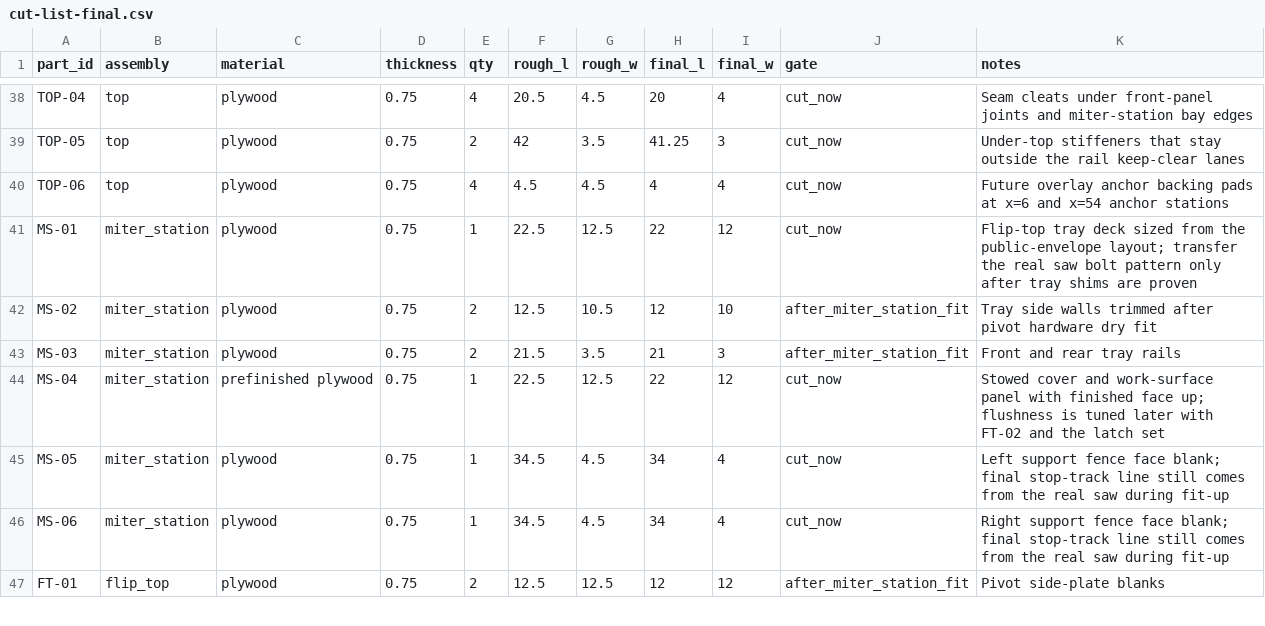
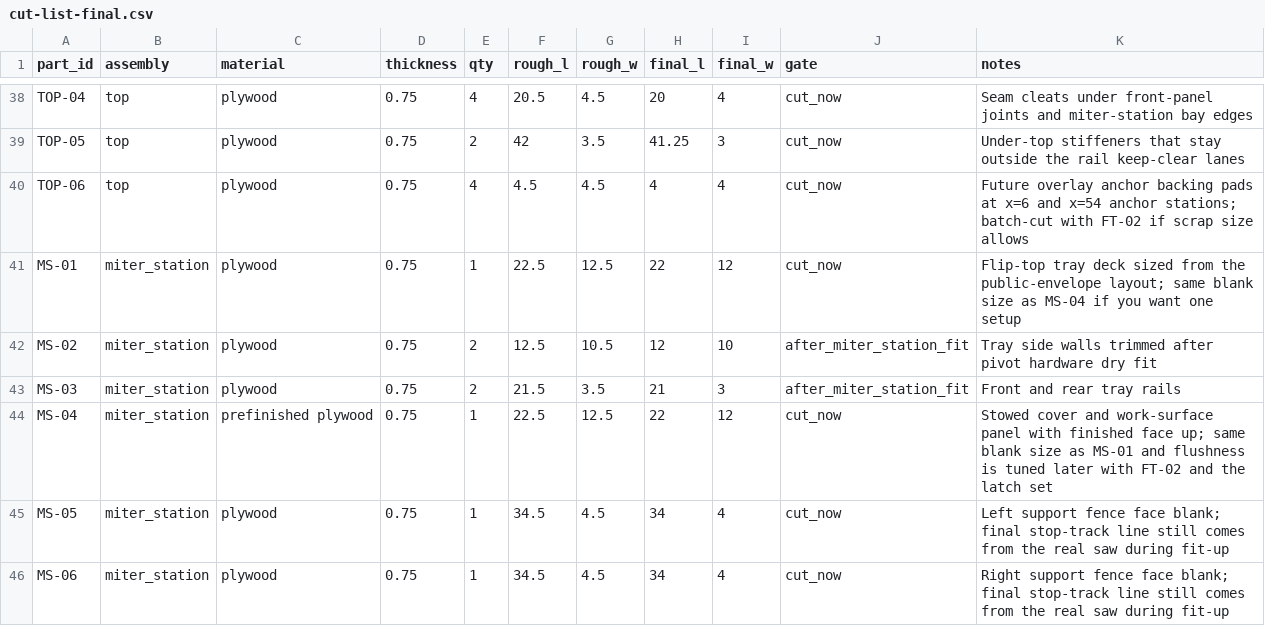
Before and after one commit to sharkky9/table-saw-project, a CSV file: plans/cut-list-final.csv, drawn as a sheet; only a part is shown, gaps mark what is left out; the shorter side is filled out with more unchanged rows; the diff covers the shown part only.

```diff
--- a/plans/cut-list-final.csv
+++ b/plans/cut-list-final.csv
@@ -39,7 +39,7 @@ TOP-04,top,plywood,0.75,4,20.5,4.5,20,4,cut_now,Seam cleats under front-panel jo
 TOP-05,top,plywood,0.75,2,42,3.5,41.25,3,cut_now,Under-top stiffeners that stay outside the rail keep-clear lanes
-TOP-06,top,plywood,0.75,4,4.5,4.5,4,4,cut_now,Future overlay anchor backing pads at x=6 and x=54 anchor stations
-MS-01,miter_station,plywood,0.75,1,22.5,12.5,22,12,cut_now,Flip-top tray deck sized from the public-envelope layout; transfer the real saw bolt pattern only after tray shims are proven
+TOP-06,top,plywood,0.75,4,4.5,4.5,4,4,cut_now,Future overlay anchor backing pads at x=6 and x=54 anchor stations; batch-cut with FT-02 if scrap size allows
+MS-01,miter_station,plywood,0.75,1,22.5,12.5,22,12,cut_now,Flip-top tray deck sized from the public-envelope layout; same blank size as MS-04 if you want one setup
 MS-02,miter_station,plywood,0.75,2,12.5,10.5,12,10,after_miter_station_fit,Tray side walls trimmed after pivot hardware dry fit
 MS-03,miter_station,plywood,0.75,2,21.5,3.5,21,3,after_miter_station_fit,Front and rear tray rails
-MS-04,miter_station,prefinished plywood,0.75,1,22.5,12.5,22,12,cut_now,Stowed cover and work-surface panel with finished face up; flushness is tuned later with FT-02 and the latch set
+MS-04,miter_station,prefinished plywood,0.75,1,22.5,12.5,22,12,cut_now,Stowed cover and work-surface panel with finished face up; same blank size as MS-01 and flushness is tuned later with FT-02 and the latch set
 MS-05,miter_station,plywood,0.75,1,34.5,4.5,34,4,cut_now,Left support fence face blank; final stop-track line still comes from the real saw during fit-up
```
Also changed, not shown: 6 edited cells elsewhere in this file, plans/cut-list-rough.csv, 11 other files.
